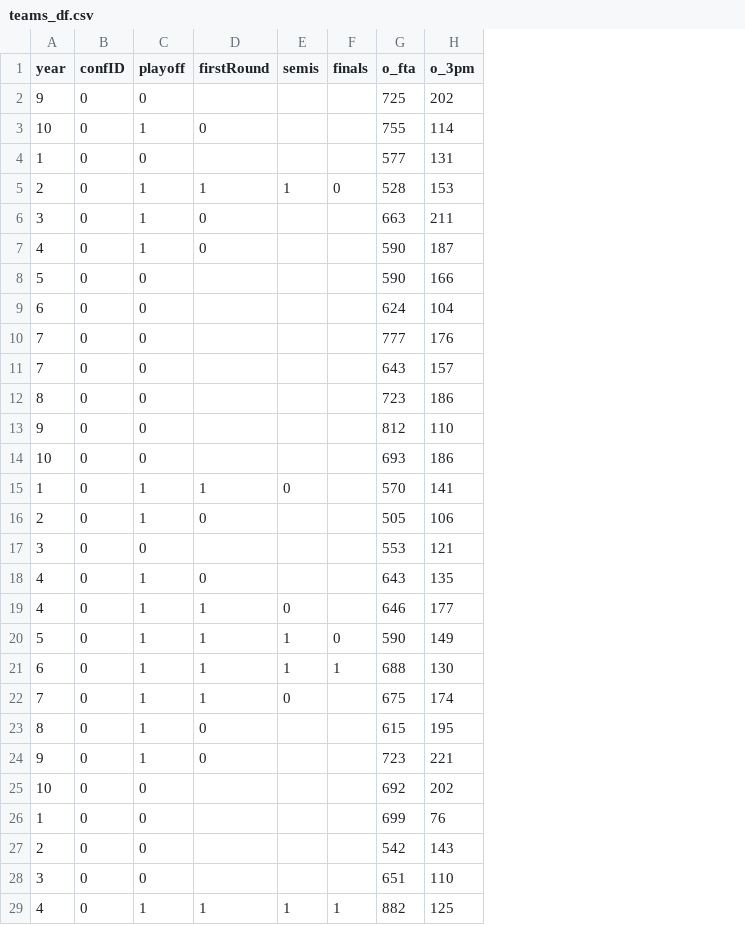
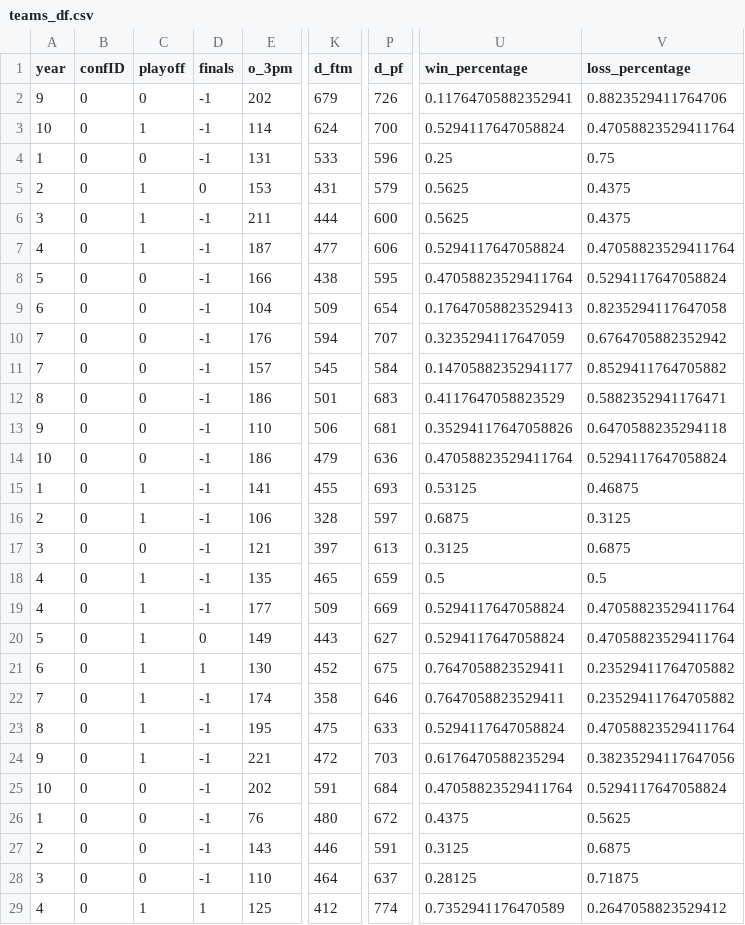
Before and after one commit to jogp10/WnbaPlayoffsPredicting, a CSV file: prep_data/teams_df.csv, drawn as a sheet; only a part is shown, gaps mark what is left out; removed rows and columns are numbered as before the commit, all else as after; the diff covers the shown part only; the diff names each change by its address in the sheet, - before the commit and + after, or states it on an @@ line.

```diff
--- a/prep_data/teams_df.csv
+++ b/prep_data/teams_df.csv
-column D (firstRound), rows 3-29: 0 |  | 1 | 0 | 0 |  |  |  |  |  |  |  | 1 | 0 |  | 0 | 1 | 1 | 1 | 1 | 0 | 0 |  |  |  |  | 1
-column E (semis), rows 5-29: 1 |  |  |  |  |  |  |  |  |  | 0 |  |  |  | 0 | 1 | 1 | 0 |  |  |  |  |  |  | 1
-column G (o_fta), rows 2-29: 725 | 755 | 577 | 528 | 663 | 590 | 590 | 624 | 777 | 643 | 723 | 812 | 693 | 570 | 505 | 553 | 643 | 646 | 590 | 688 | 675 | 615 | 723 | 692 | 699 | 542 | 651 | 882
+column K (d_ftm), rows 2-29: 679 | 624 | 533 | 431 | 444 | 477 | 438 | 509 | 594 | 545 | 501 | 506 | 479 | 455 | 328 | 397 | 465 | 509 | 443 | 452 | 358 | 475 | 472 | 591 | 480 | 446 | 464 | 412
+column P (d_pf), rows 2-29: 726 | 700 | 596 | 579 | 600 | 606 | 595 | 654 | 707 | 584 | 683 | 681 | 636 | 693 | 597 | 613 | 659 | 669 | 627 | 675 | 646 | 633 | 703 | 684 | 672 | 591 | 637 | 774
+column U (win_percentage), rows 2-29: 0.11764705882352941 | 0.5294117647058824 | 0.25 | 0.5625 | 0.5625 | 0.5294117647058824 | 0.47058823529411764 | 0.17647058823529413 | 0.3235294117647059 | 0.14705882352941177 | 0.4117647058823529 | 0.35294117647058826 | 0.47058823529411764 | 0.53125 | 0.6875 | 0.3125 | 0.5 | 0.5294117647058824 | 0.5294117647058824 | 0.7647058823529411 | 0.7647058823529411 | 0.5294117647058824 | 0.6176470588235294 | 0.47058823529411764 | 0.4375 | 0.3125 | 0.28125 | 0.7352941176470589
+column V (loss_percentage), rows 2-29: 0.8823529411764706 | 0.47058823529411764 | 0.75 | 0.4375 | 0.4375 | 0.47058823529411764 | 0.5294117647058824 | 0.8235294117647058 | 0.6764705882352942 | 0.8529411764705882 | 0.5882352941176471 | 0.6470588235294118 | 0.5294117647058824 | 0.46875 | 0.3125 | 0.6875 | 0.5 | 0.47058823529411764 | 0.47058823529411764 | 0.23529411764705882 | 0.23529411764705882 | 0.47058823529411764 | 0.38235294117647056 | 0.5294117647058824 | 0.5625 | 0.6875 | 0.71875 | 0.2647058823529412
-D2:D4 (finals): (empty)
+D2:D4 (finals): -1
-D6:D19 (finals): (empty)
+D6:D19 (finals): -1
-D22:D28 (finals): (empty)
+D22:D28 (finals): -1
```
Also changed, not shown: 98 edited cells elsewhere in this file, 3 other files.
